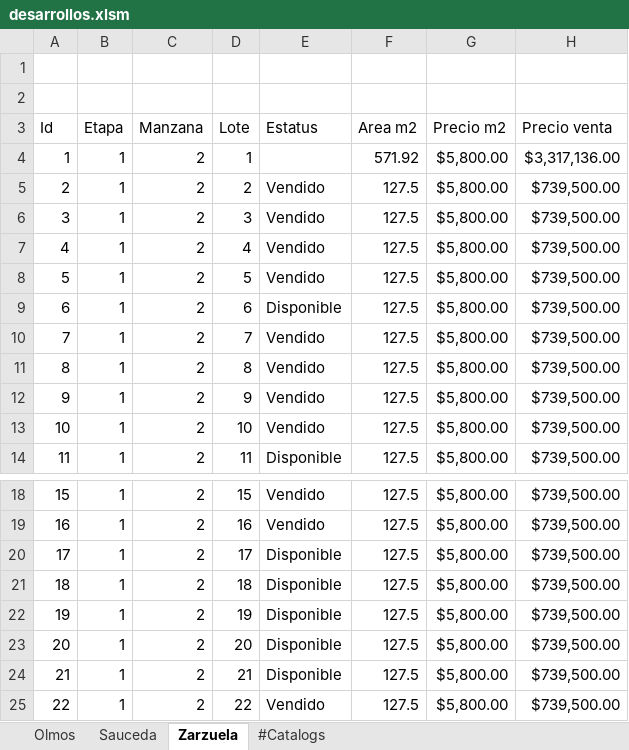
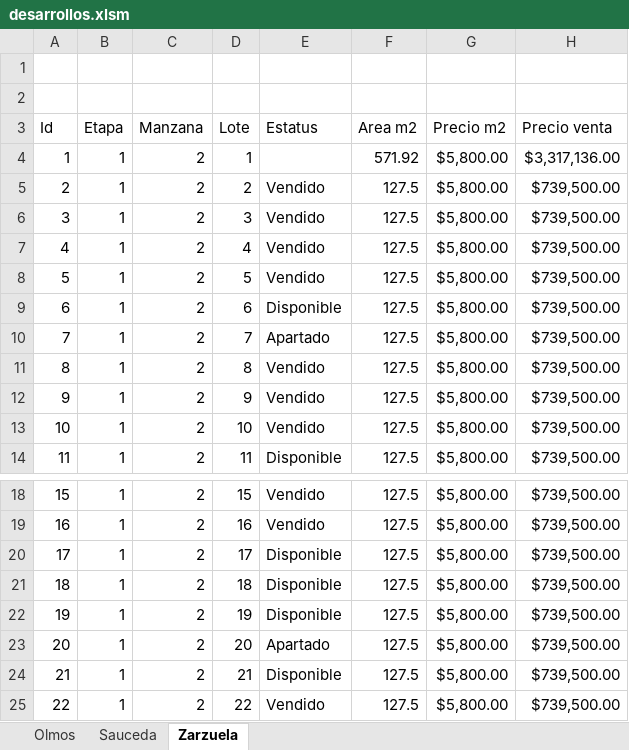
Before and after one commit to filosterra/filosterra.github.io, an Excel workbook: assets/desarrollos.xlsm, sheet Zarzuela, drawn as a sheet; only a part is shown, gaps mark what is left out; values as stored, in another font and other column widths than the file's, no borders; charts and pictures and table styles not drawn; the diff names each change by its address in the sheet, - before the commit and + after, or states it on an @@ line.

```diff
--- a/assets/desarrollos.xlsm (sheet Zarzuela)
+++ b/assets/desarrollos.xlsm (sheet Zarzuela)
@@ sheet tab hidden: #Catalogs @@
-E10 (Estatus): Vendido
+E10 (Estatus): Apartado
-E23 (Estatus): Disponible
+E23 (Estatus): Apartado
```
Also changed, not shown: charts or pictures.
